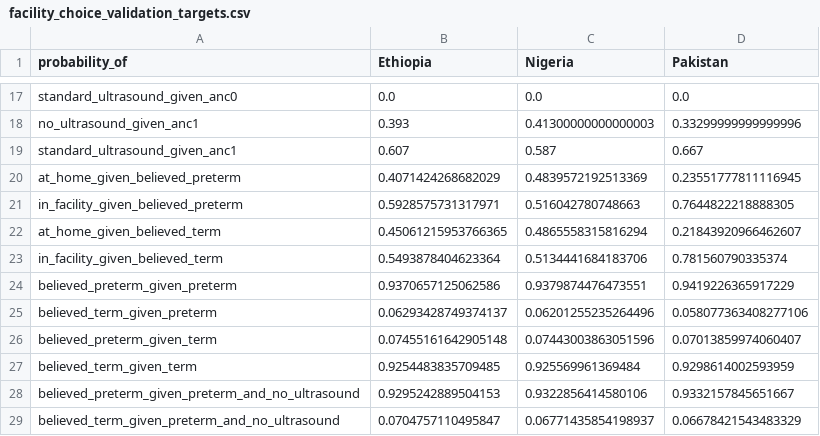
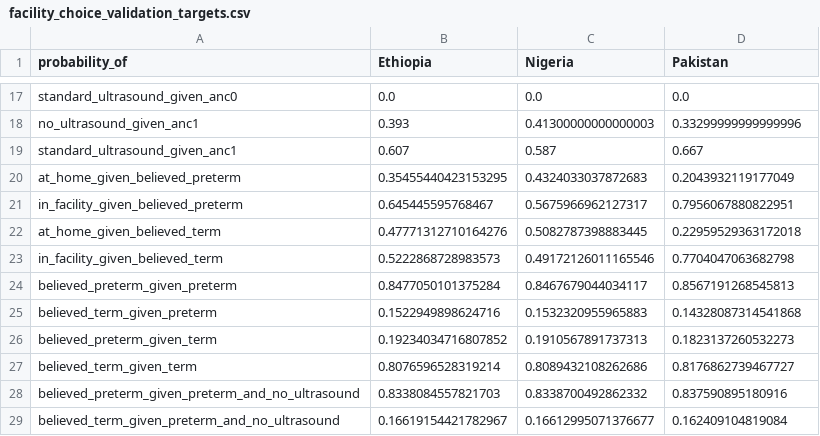
Before and after one commit to ihmeuw/vivarium_gates_mncnh, a CSV file: src/vivarium_gates_mncnh/data/facility_choice/facility_choice_validation_targets.csv, drawn as a sheet; only a part is shown, gaps mark what is left out; the diff covers the shown part only.

```diff
--- a/src/vivarium_gates_mncnh/data/facility_choice/facility_choice_validation_targets.csv
+++ b/src/vivarium_gates_mncnh/data/facility_choice/facility_choice_validation_targets.csv
@@ -19,11 +19,11 @@ no_ultrasound_given_anc1,0.393,0.41300000000000003,0.33299999999999996
 standard_ultrasound_given_anc1,0.607,0.587,0.667
-at_home_given_believed_preterm,0.4071424268682029,0.4839572192513369,0.23551777811116945
-in_facility_given_believed_preterm,0.5928575731317971,0.516042780748663,0.7644822218888305
-at_home_given_believed_term,0.45061215953766365,0.4865558315816294,0.21843920966462607
-in_facility_given_believed_term,0.5493878404623364,0.5134441684183706,0.781560790335374
-believed_preterm_given_preterm,0.9370657125062586,0.9379874476473551,0.9419226365917229
-believed_term_given_preterm,0.06293428749374137,0.06201255235264496,0.058077363408277106
-believed_preterm_given_term,0.07455161642905148,0.07443003863051596,0.07013859974060407
-believed_term_given_term,0.9254483835709485,0.925569961369484,0.9298614002593959
-believed_preterm_given_preterm_and_no_ultrasound,0.9295242889504153,0.9322856414580106,0.9332157845651667
-believed_term_given_preterm_and_no_ultrasound,0.0704757110495847,0.06771435854198937,0.06678421543483329
+at_home_given_believed_preterm,0.35455440423153295,0.4324033037872683,0.2043932119177049
+in_facility_given_believed_preterm,0.645445595768467,0.5675966962127317,0.7956067880822951
+at_home_given_believed_term,0.47771312710164276,0.5082787398883445,0.22959529363172018
+in_facility_given_believed_term,0.5222868728983573,0.49172126011165546,0.7704047063682798
+believed_preterm_given_preterm,0.8477050101375284,0.8467679044034117,0.8567191268545813
+believed_term_given_preterm,0.1522949898624716,0.1532320955965883,0.14328087314541868
+believed_preterm_given_term,0.19234034716807852,0.1910567891737313,0.1823137260532273
+believed_term_given_term,0.8076596528319214,0.8089432108262686,0.8176862739467727
+believed_preterm_given_preterm_and_no_ultrasound,0.8338084557821703,0.8338700492862332,0.837590895180916
+believed_term_given_preterm_and_no_ultrasound,0.16619154421782967,0.16612995071376677,0.162409104819084
```
Also changed, not shown: 18 edited cells elsewhere in this file, src/vivarium_gates_mncnh/data/facility_choice/facility_choice_optimization_results.csv, 5 other files.
